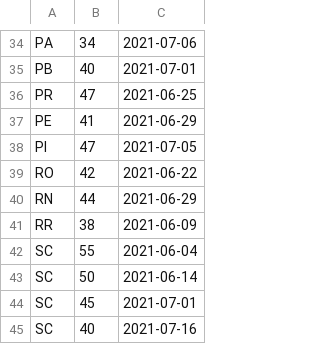
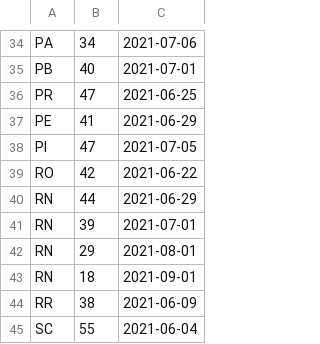
Before and after one commit to benetche/tf_poo, a CSV file: data/datas.csv, drawn as a sheet; only a part is shown, gaps mark what is left out; the shorter side is filled out with more unchanged rows; the diff names each change by its address in the sheet, - before the commit and + after, or states it on an @@ line.

Commit message:
Update datas.csv

```diff
--- a/data/datas.csv
+++ b/data/datas.csv
+row 41: RN | 39 | 2021-07-01
+row 42: RN | 29 | 2021-08-01
+row 43: RN | 18 | 2021-09-01
```
